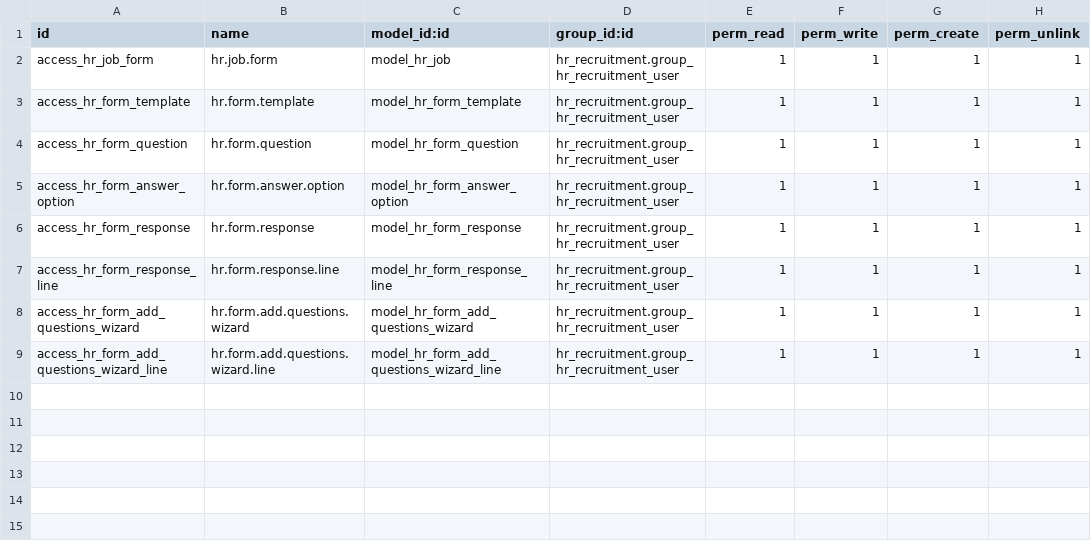
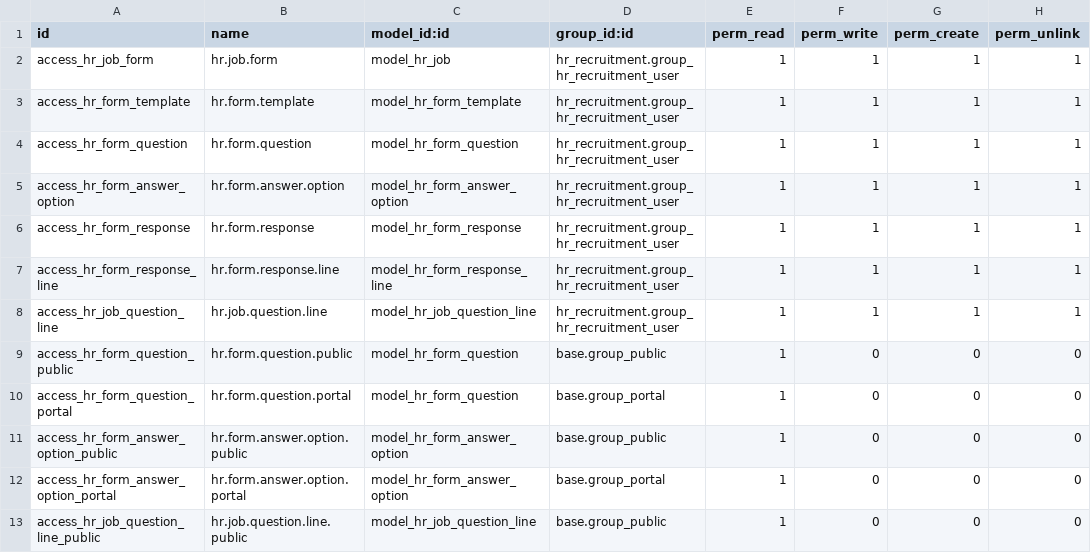
Before and after one commit to jito-dev/Odoo17-custom-addons, a CSV file: hr_recruitment_forms/security/ir.model.access.csv, drawn as a sheet.

Commit message:
fix: improve hr_recruitment_forms addon logic without wizards

```diff
--- a/hr_recruitment_forms/security/ir.model.access.csv
+++ b/hr_recruitment_forms/security/ir.model.access.csv
@@ -7,3 +7,7 @@ access_hr_form_response,hr.form.response,model_hr_form_response,hr_recruitment.g
 access_hr_form_response_line,hr.form.response.line,model_hr_form_response_line,hr_recruitment.group_hr_recruitment_user,1,1,1,1
-access_hr_form_add_questions_wizard,hr.form.add.questions.wizard,model_hr_form_add_questions_wizard,hr_recruitment.group_hr_recruitment_user,1,1,1,1
-access_hr_form_add_questions_wizard_line,hr.form.add.questions.wizard.line,model_hr_form_add_questions_wizard_line,hr_recruitment.group_hr_recruitment_user,1,1,1,1
+access_hr_job_question_line,hr.job.question.line,model_hr_job_question_line,hr_recruitment.group_hr_recruitment_user,1,1,1,1
+access_hr_form_question_public,hr.form.question.public,model_hr_form_question,base.group_public,1,0,0,0
+access_hr_form_question_portal,hr.form.question.portal,model_hr_form_question,base.group_portal,1,0,0,0
+access_hr_form_answer_option_public,hr.form.answer.option.public,model_hr_form_answer_option,base.group_public,1,0,0,0
+access_hr_form_answer_option_portal,hr.form.answer.option.portal,model_hr_form_answer_option,base.group_portal,1,0,0,0
+access_hr_job_question_line_public,hr.job.question.line.public,model_hr_job_question_line,base.group_public,1,0,0,0
```
Also changed, not shown: 13 other files.
